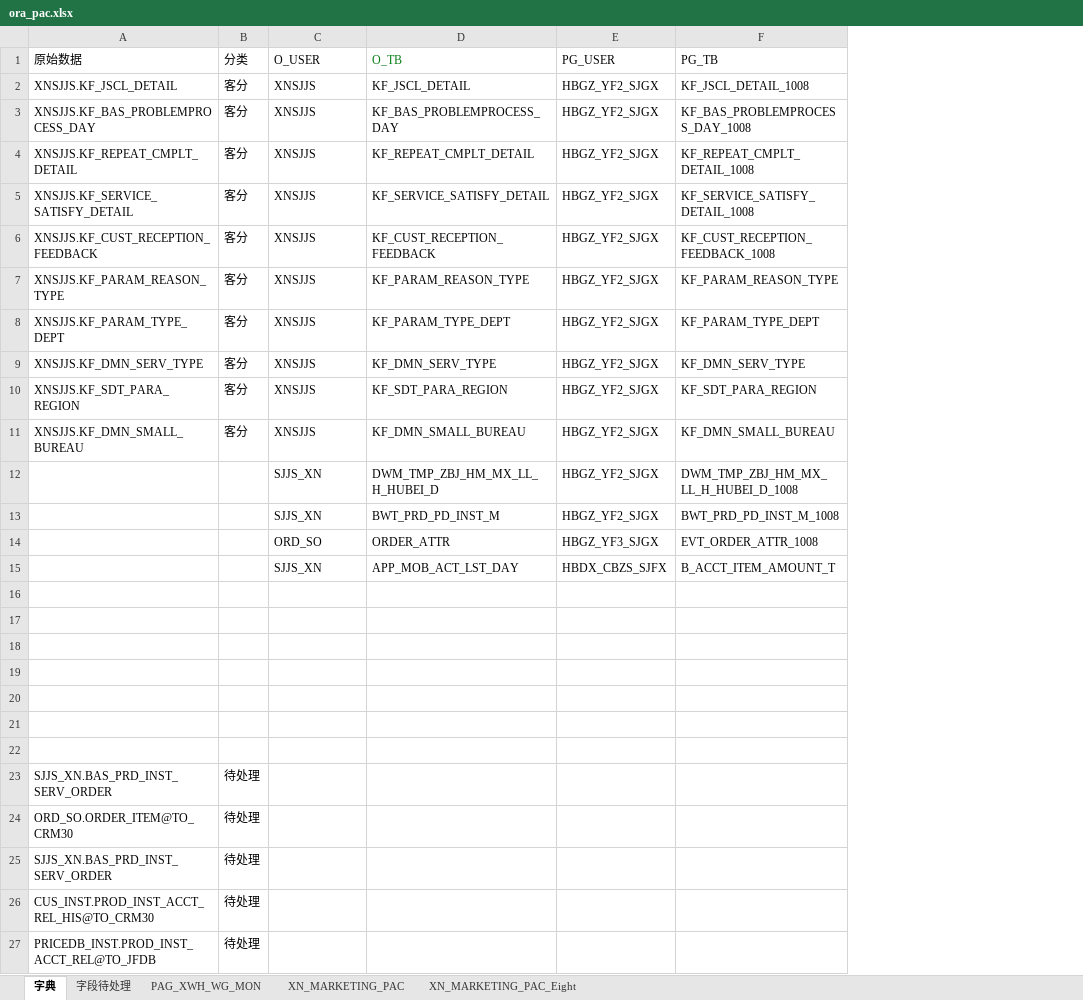
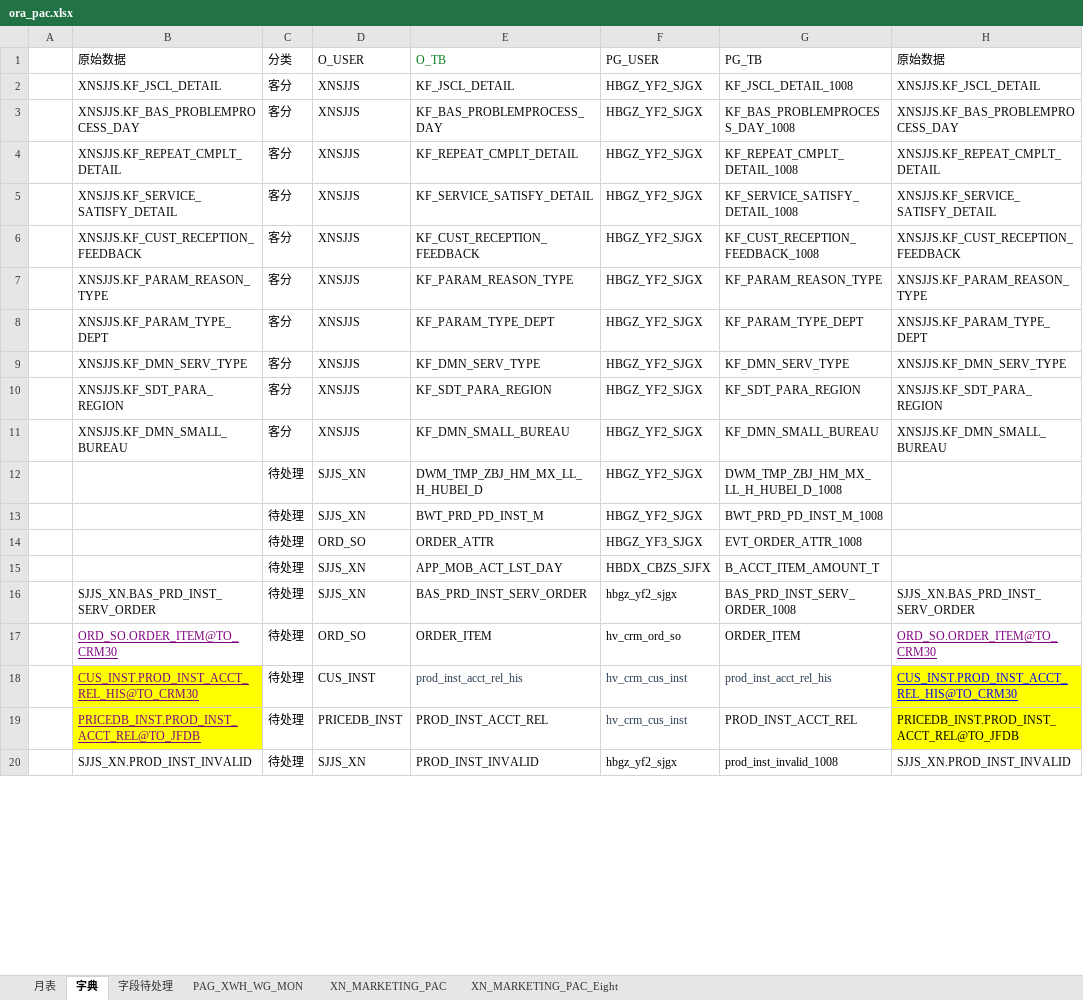
Before and after one commit to xiajun309/pgwork, an Excel workbook: base_data/ora_pac.xlsx, sheet 字典, drawn as a sheet; only a part is shown; values as stored, in another font and other column widths than the file's, no borders; removed rows and columns are numbered as before the commit, all else as after; the diff covers the shown part only; the diff names each change by its address in the sheet, - before the commit and + after, or states it on an @@ line.

Commit message:
xlsx

```diff
--- a/base_data/ora_pac.xlsx (sheet 字典)
+++ b/base_data/ora_pac.xlsx (sheet 字典)
+sheet tab: 月表
+column A, empty
+column H (原始数据), rows 2-19: XNSJJS.KF_JSCL_DETAIL | XNSJJS.KF_BAS_PROBLEMPROCESS_DAY | XNSJJS.KF_REPEAT_CMPLT_DETAIL | XNSJJS.KF_SERVICE_SATISFY_DETAIL | XNSJJS.KF_CUST_RECEPTION_FEEDBACK | XNSJJS.KF_PARAM_REASON_TYPE | XNSJJS.KF_PARAM_TYPE_DEPT | XNSJJS.KF_DMN_SERV_TYPE | XNSJJS.KF_SDT_PARA_REGION | XNSJJS.KF_DMN_SMALL_BUREAU |  |  |  |  | SJJS_XN.BAS_PRD_INST_SERV_ORDER | ORD_SO.ORDER_ITEM@TO_CRM30 | CUS_INST.PROD_INST_ACCT_REL_HIS@TO_CRM30 | PRICEDB_INST.PROD_INST_ACCT_REL@TO_JFDB
-C12:C15 (分类): (empty)
+C12:C15 (分类): 待处理
-row 16: (empty)
-row 17: (empty)
-row 18: (empty)
-row 19: (empty)
-row 20: (empty)
-row 21: (empty)
-row 22: (empty)
-D16 (O_USER): (empty)
+D16 (O_USER): SJJS_XN
-E16 (O_TB): (empty)
+E16 (O_TB): BAS_PRD_INST_SERV_ORDER
-F16 (PG_USER): (empty)
+F16 (PG_USER): hbgz_yf2_sjgx
-G16 (PG_TB): (empty)
+G16 (PG_TB): BAS_PRD_INST_SERV_ORDER_1008
@@ B17 underline: off → on, text colour: black → #800080 @@
-D17 (O_USER): (empty)
+D17 (O_USER): ORD_SO
-E17 (O_TB): (empty)
+E17 (O_TB): ORDER_ITEM
-F17 (PG_USER): (empty)
+F17 (PG_USER): hv_crm_ord_so
-G17 (PG_TB): (empty)
+G17 (PG_TB): ORDER_ITEM
-row 25: SJJS_XN.BAS_PRD_INST_SERV_ORDER | 待处理
@@ B18:B19 fill: none → #FFFF00, underline: off → on, text colour: black → #800080 @@
-D18 (O_USER): (empty)
+D18 (O_USER): CUS_INST
-E18 (O_TB): (empty)
+E18 (O_TB): prod_inst_acct_rel_his
-F18:F19 (PG_USER): (empty)
+F18:F19 (PG_USER): hv_crm_cus_inst
-G18 (PG_TB): (empty)
+G18 (PG_TB): prod_inst_acct_rel_his
-D19 (O_USER): (empty)
+D19 (O_USER): PRICEDB_INST
-E19 (O_TB): (empty)
+E19 (O_TB): PROD_INST_ACCT_REL
-G19 (PG_TB): (empty)
+G19 (PG_TB): PROD_INST_ACCT_REL
+row 20:  | SJJS_XN.PROD_INST_INVALID | 待处理 | SJJS_XN | PROD_INST_INVALID | hbgz_yf2_sjgx | prod_inst_invalid_1008 | SJJS_XN.PROD_INST_INVALID
```
Also changed, not shown: 43 added rows, 62 removed rows, 1 moved row, 4 edited cells and cell formats elsewhere in this sheet.
